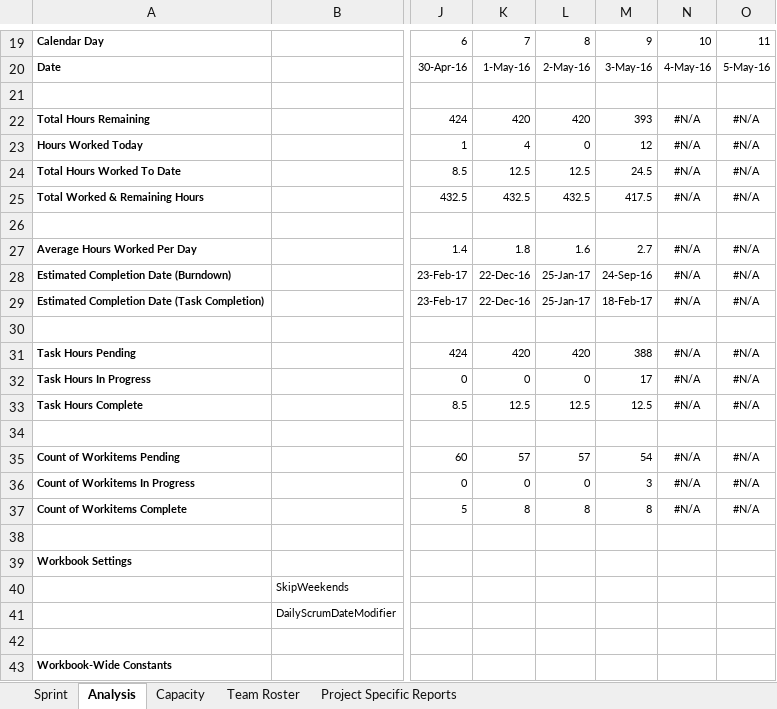
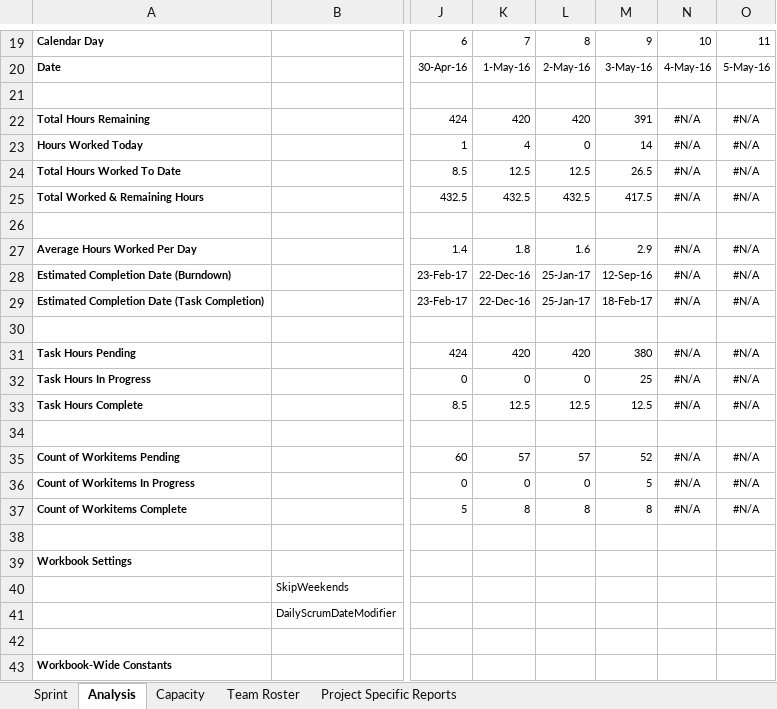
Before and after one commit to coens97/4cube, an Excel workbook: Progress/work breakdown.xlsm, sheet Analysis, drawn as a sheet; only a part is shown, gaps mark what is left out; values as stored, in another font and other column widths than the file's, no borders; charts and pictures and conditional formats not drawn; the diff names each change by its address in the sheet, - before the commit and + after, or states it on an @@ line.

```diff
--- a/Progress/work breakdown.xlsm (sheet Analysis)
+++ b/Progress/work breakdown.xlsm (sheet Analysis)
-M22: 393
+M22: 391
-M23: 12
+M23: 14
-M24: 24.5
+M24: 26.5
-M27: 2.7
+M27: 2.9
-M28: 24-Sep-16
+M28: 12-Sep-16
-M31: 388
+M31: 380
-M32: 17
+M32: 25
-M35: 54
+M35: 52
-M36: 3
+M36: 5
```
Also changed, not shown: sheet Sprint, sheet Project Specific Reports, sheet Capacity, charts or pictures, 4 other files.
